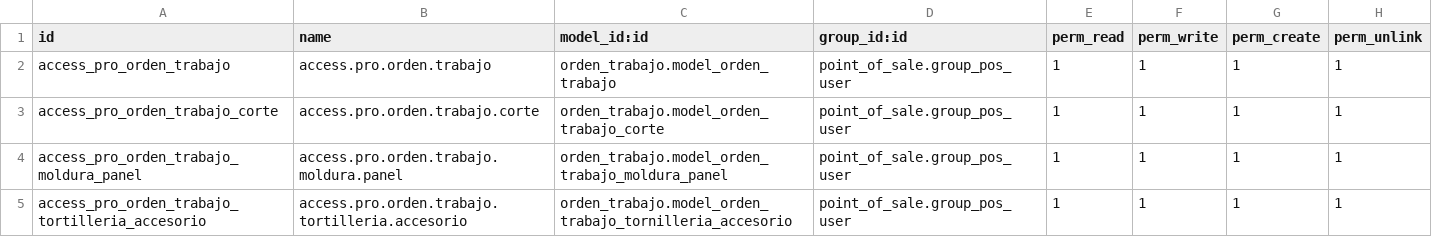
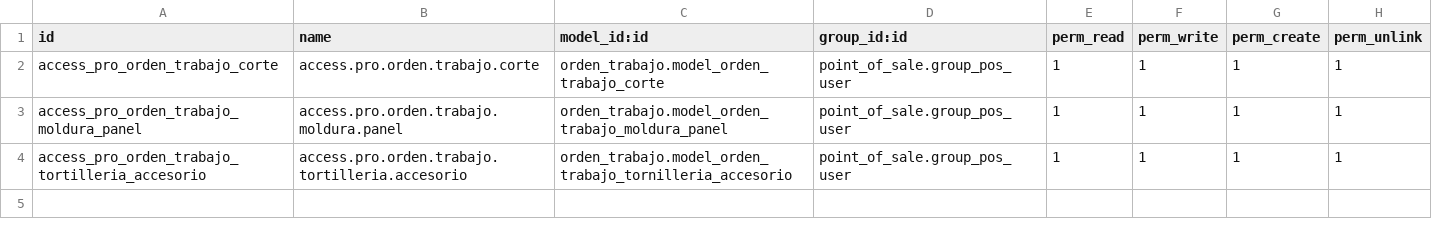
Before and after one commit to jeffrepo/orden_trabajo, a CSV file: security/ir.model.access.csv, drawn as a sheet; the diff names each change by its address in the sheet, - before the commit and + after, or states it on an @@ line.

```diff
--- a/security/ir.model.access.csv
+++ b/security/ir.model.access.csv
-row 2: access_pro_orden_trabajo | access.pro.orden.trabajo | orden_trabajo.model_orden_trabajo | point_of_sale.group_pos_user | 1 | 1 | 1 | 1
```
Also changed, not shown: 1 other file.
